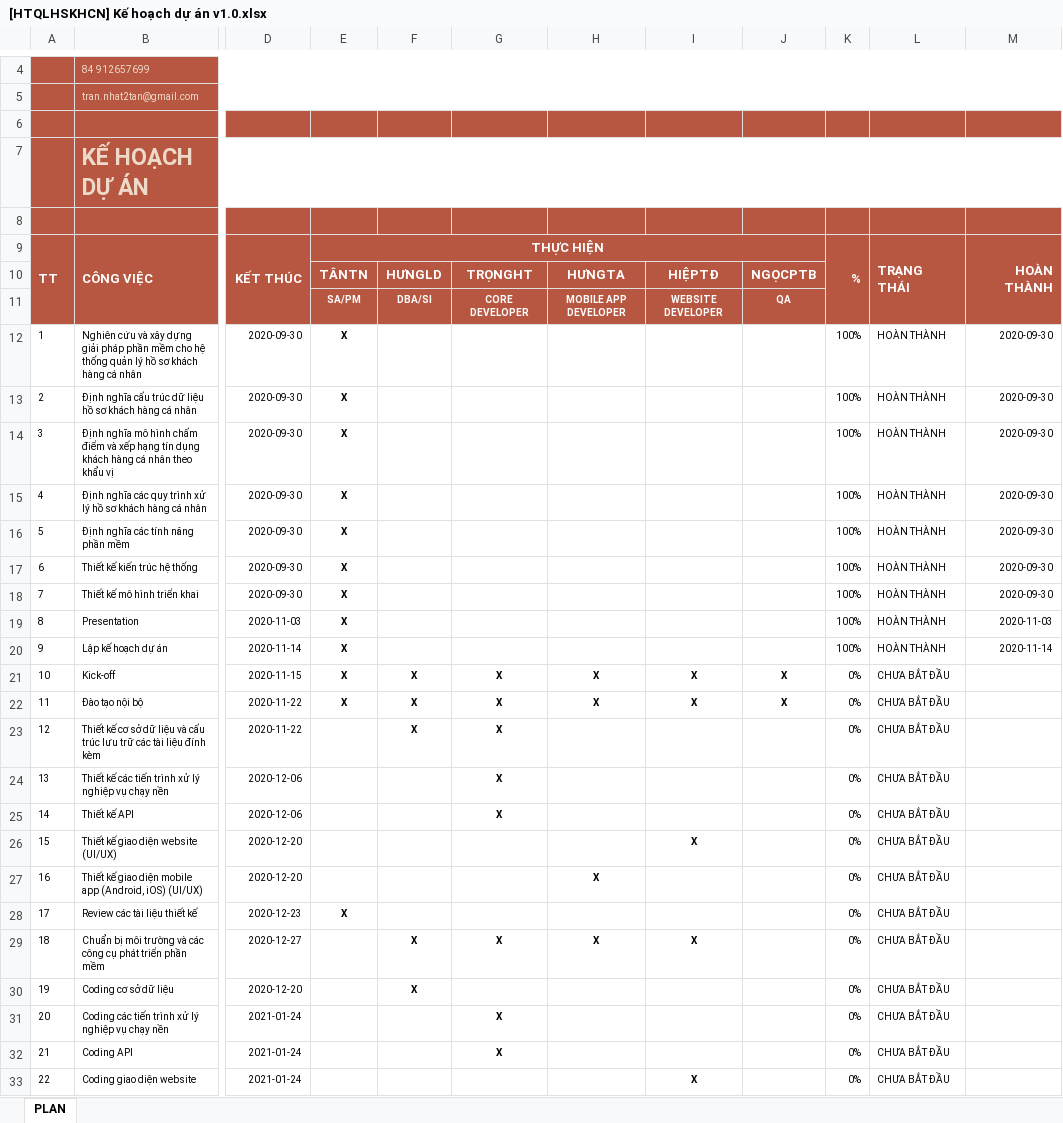
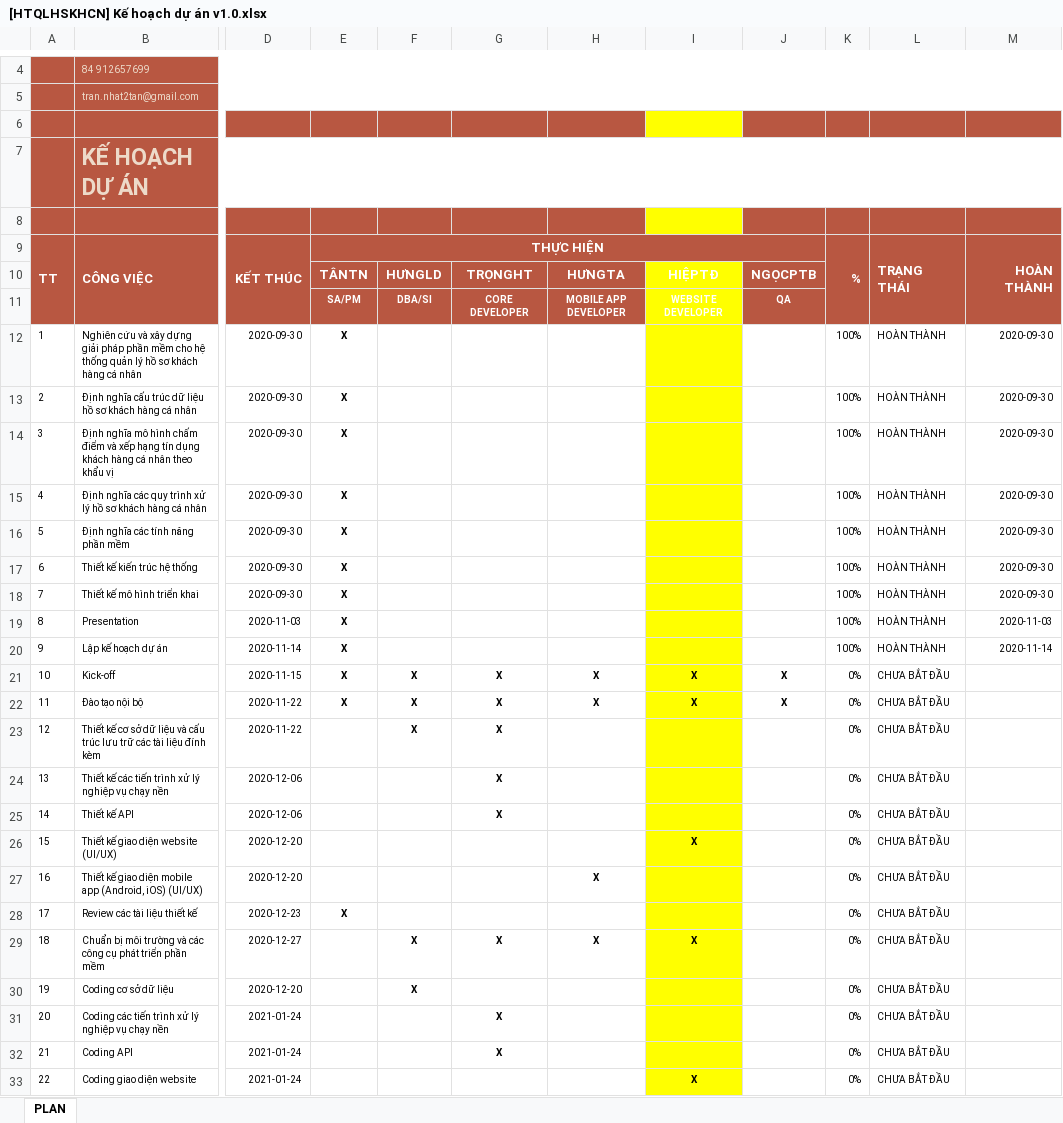
Before and after one commit to hiepdev96/IPCMS_Web, an Excel workbook: document/[HTQLHSKHCN] Kế hoạch dự án v1.0.xlsx, sheet PLAN, drawn as a sheet; only a part is shown, gaps mark what is left out; values as stored, in another font and other column widths than the file's, no borders; charts and pictures and conditional formats not drawn; the diff covers the shown part only; the diff names each change by its address in the sheet, - before the commit and + after, or states it on an @@ line.

```diff
--- a/document/[HTQLHSKHCN] Kế hoạch dự án v1.0.xlsx (sheet PLAN)
+++ b/document/[HTQLHSKHCN] Kế hoạch dự án v1.0.xlsx (sheet PLAN)
-I6 fill: #B85741
+I6 fill: #FFFF00
-I8 fill: #B85741
+I8 fill: #FFFF00
-I10:I11 fill: #B85741
+I10:I11 fill: #FFFF00
-I12:I33 fill: none
+I12:I33 fill: #FFFF00
```
Also changed, not shown: cell formats elsewhere in this sheet, charts or pictures, 2 other files.
